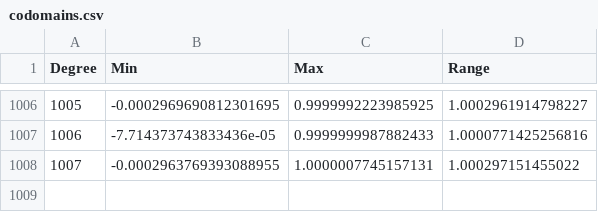
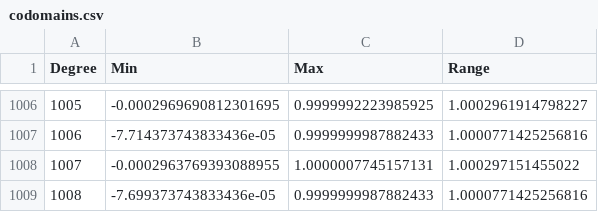
Before and after one commit to narger-ef/Practical-Sorting-of-Encrypted-Numbers, a CSV file: src/codomains.csv, drawn as a sheet; only a part is shown, gaps mark what is left out.

```diff
--- a/src/codomains.csv
+++ b/src/codomains.csv
@@ -1008 +1008,2 @@ Degree,Min,Max,Range
 1007,-0.0002963769393088955,1.0000007745157131,1.000297151455022
+1008,-7.699373743833436e-05,0.9999999987882433,1.0000771425256816
```
Also changed, not shown: 16 other files.
